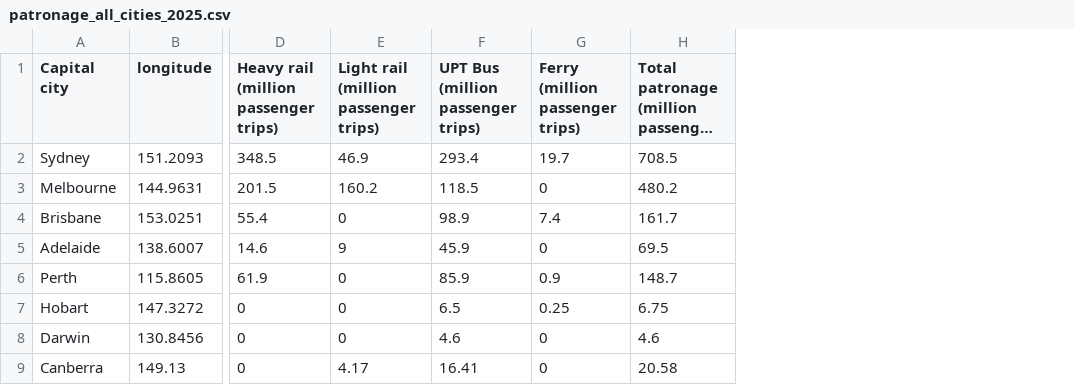
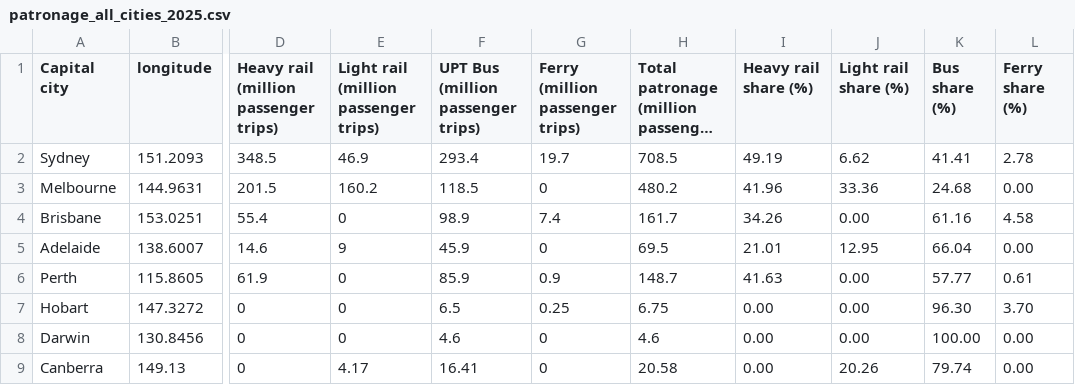
Before and after one commit to Jaslyn1191/FIT3179_DV2-JaslynChanMunKuan-, a CSV file: data/patronage_all_cities_2025.csv, drawn as a sheet; only a part is shown, gaps mark what is left out; long unchanged cells end in …; the diff names each change by its address in the sheet, - before the commit and + after, or states it on an @@ line.

Commit message:
Added mode trip percentage

```diff
--- a/data/patronage_all_cities_2025.csv
+++ b/data/patronage_all_cities_2025.csv
+column I (Heavy rail share (%)), rows 2-9: 49.19 | 41.96 | 34.26 | 21.01 | 41.63 | 0.00 | 0.00 | 0.00
+column J (Light rail share (%)), rows 2-9: 6.62 | 33.36 | 0.00 | 12.95 | 0.00 | 0.00 | 0.00 | 20.26
+column K (Bus share (%)), rows 2-9: 41.41 | 24.68 | 61.16 | 66.04 | 57.77 | 96.30 | 100.00 | 79.74
+column L (Ferry share (%)), rows 2-9: 2.78 | 0.00 | 4.58 | 0.00 | 0.61 | 3.70 | 0.00 | 0.00
```
